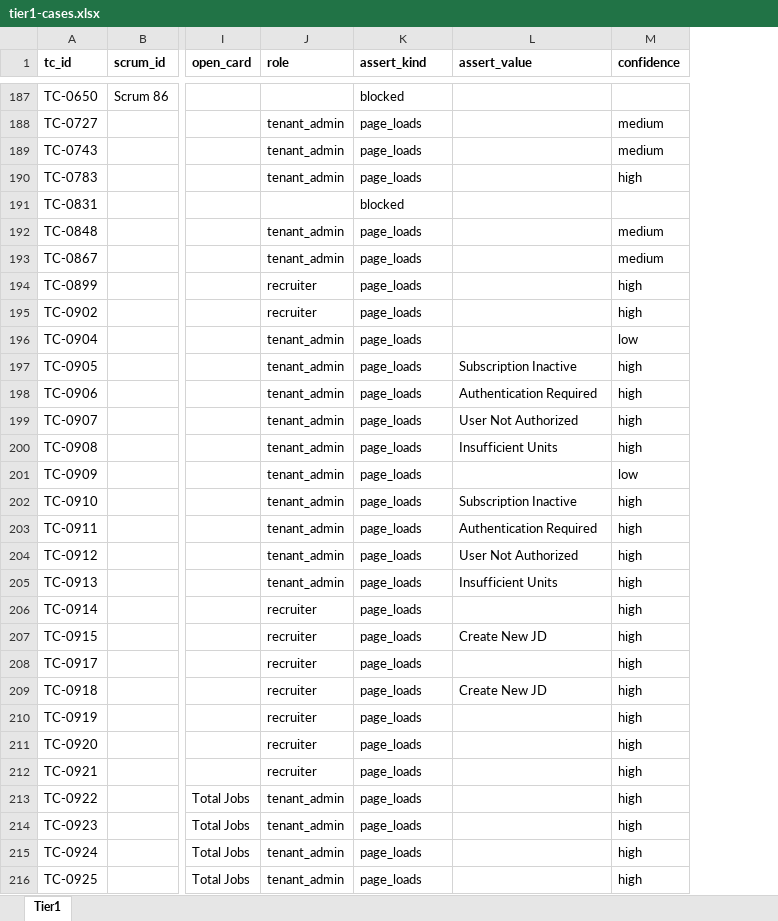
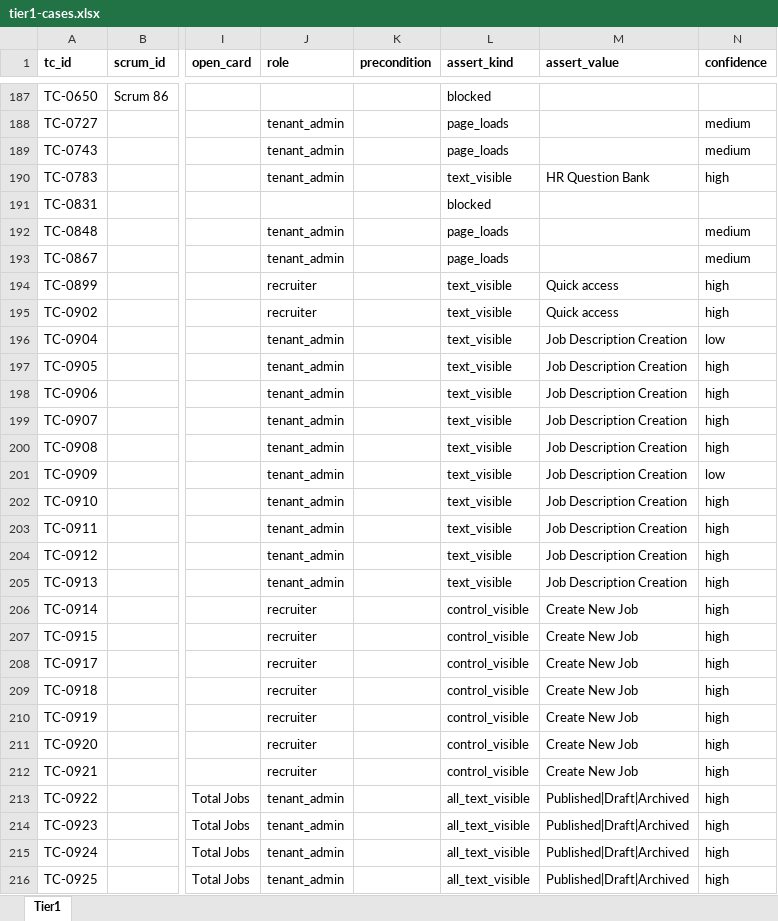
Before and after one commit to XmediawebDeveloper/talentflow-data-plane-frontend, an Excel workbook: e2e/data/tier1-cases.xlsx, sheet Tier1, drawn as a sheet; only a part is shown, gaps mark what is left out; values as stored, in another font and other column widths than the file's, no borders; addresses are those after the commit; the diff covers the shown part only; the diff names each change by its address in the sheet, - before the commit and + after, or states it on an @@ line.

```diff
--- a/e2e/data/tier1-cases.xlsx (sheet Tier1)
+++ b/e2e/data/tier1-cases.xlsx (sheet Tier1)
+column K (precondition), empty
-L190 (assert_kind): page_loads
+L190 (assert_kind): text_visible
-M190 (assert_value): (empty)
+M190 (assert_value): HR Question Bank
-L194:L205 (assert_kind): page_loads
+L194:L205 (assert_kind): text_visible
-M194:M195 (assert_value): (empty)
+M194:M195 (assert_value): Quick access
-M196 (assert_value): (empty)
+M196 (assert_value): Job Description Creation
-M197 (assert_value): Subscription Inactive
+M197 (assert_value): Job Description Creation
-M198 (assert_value): Authentication Required
+M198 (assert_value): Job Description Creation
-M199 (assert_value): User Not Authorized
+M199 (assert_value): Job Description Creation
-M200 (assert_value): Insufficient Units
+M200 (assert_value): Job Description Creation
-M201 (assert_value): (empty)
+M201 (assert_value): Job Description Creation
-M202 (assert_value): Subscription Inactive
+M202 (assert_value): Job Description Creation
-M203 (assert_value): Authentication Required
+M203 (assert_value): Job Description Creation
-M204 (assert_value): User Not Authorized
+M204 (assert_value): Job Description Creation
-M205 (assert_value): Insufficient Units
+M205 (assert_value): Job Description Creation
-L206:L212 (assert_kind): page_loads
+L206:L212 (assert_kind): control_visible
-M206 (assert_value): (empty)
+M206 (assert_value): Create New Job
-M207 (assert_value): Create New JD
+M207 (assert_value): Create New Job
-M208 (assert_value): (empty)
+M208 (assert_value): Create New Job
-M209 (assert_value): Create New JD
+M209 (assert_value): Create New Job
-M210:M212 (assert_value): (empty)
+M210:M212 (assert_value): Create New Job
-L213:L216 (assert_kind): page_loads
+L213:L216 (assert_kind): all_text_visible
-M213:M216 (assert_value): (empty)
+M213:M216 (assert_value): Published|Draft|Archived
```
Also changed, not shown: 291 edited cells elsewhere in this sheet, 11 other files.
